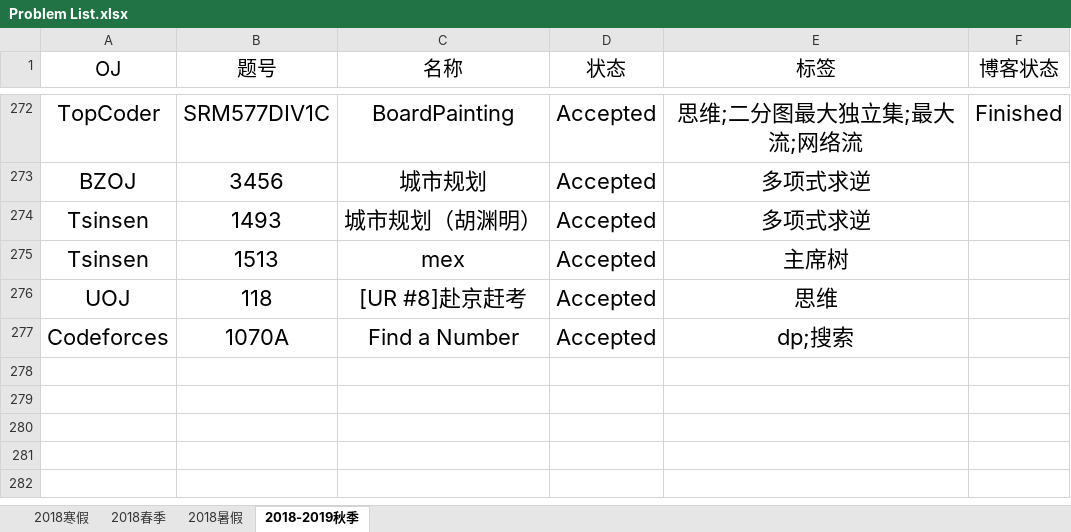
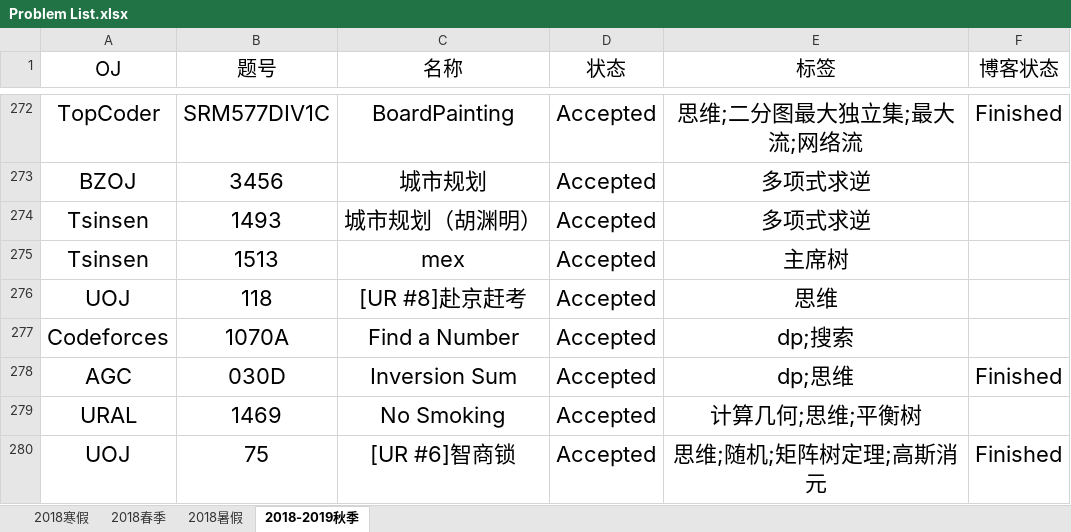
Before and after one commit to IcePrincess-1968/Programmes, an Excel workbook: Problem List.xlsx, sheet 2018-2019秋季, drawn as a sheet; only a part is shown, gaps mark what is left out; values as stored, in another font and other column widths than the file's, no borders; the diff names each change by its address in the sheet, - before the commit and + after, or states it on an @@ line.

Commit message:
finish agc030d and add ural1469 and uoj75, add some stds of uoj33

```diff
--- a/Problem List.xlsx (sheet 2018-2019秋季)
+++ b/Problem List.xlsx (sheet 2018-2019秋季)
+row 278: AGC | 030D | Inversion Sum | Accepted | dp;思维 | Finished
+row 279: URAL | 1469 | No Smoking | Accepted | 计算几何;思维;平衡树
+row 280: UOJ | 75 | [UR #6]智商锁 | Accepted | 思维;随机;矩阵树定理;高斯消元 | Finished
```
Also changed, not shown: 5 other files.
